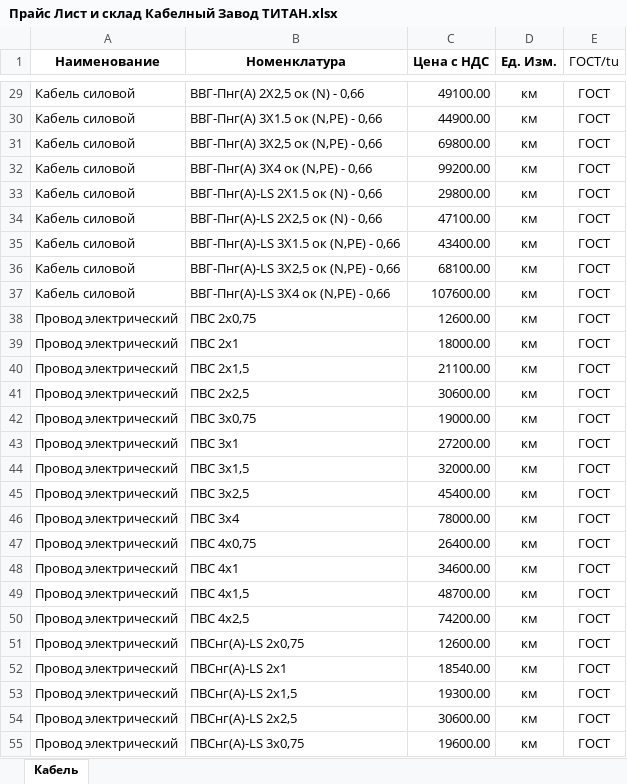
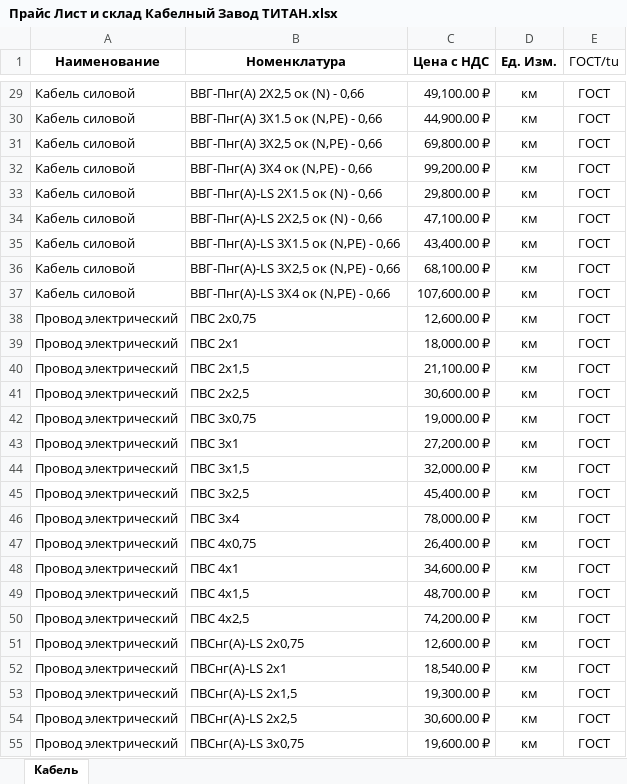
Before and after one commit to MasyaSmv/plast.rf, an Excel workbook: profile/personal_area/downland_files/uploaded_files/Прайс Лист и склад Кабелный Завод ТИТАН.xlsx, sheet Кабель, drawn as a sheet; only a part is shown, gaps mark what is left out; values as stored, in another font and other column widths than the file's, no borders; the diff covers the shown part only; the diff names each change by its address in the sheet, - before the commit and + after, or states it on an @@ line.

```diff
--- a/profile/personal_area/downland_files/uploaded_files/Прайс Лист и склад Кабелный Завод ТИТАН.xlsx (sheet Кабель)
+++ b/profile/personal_area/downland_files/uploaded_files/Прайс Лист и склад Кабелный Завод ТИТАН.xlsx (sheet Кабель)
-C29 (Цена с НДС): 49100.00
+C29 (Цена с НДС): 49,100.00 ₽
-C30 (Цена с НДС): 44900.00
+C30 (Цена с НДС): 44,900.00 ₽
-C31 (Цена с НДС): 69800.00
+C31 (Цена с НДС): 69,800.00 ₽
-C32 (Цена с НДС): 99200.00
+C32 (Цена с НДС): 99,200.00 ₽
-C33 (Цена с НДС): 29800.00
+C33 (Цена с НДС): 29,800.00 ₽
-C34 (Цена с НДС): 47100.00
+C34 (Цена с НДС): 47,100.00 ₽
-C35 (Цена с НДС): 43400.00
+C35 (Цена с НДС): 43,400.00 ₽
-C36 (Цена с НДС): 68100.00
+C36 (Цена с НДС): 68,100.00 ₽
-C37 (Цена с НДС): 107600.00
+C37 (Цена с НДС): 107,600.00 ₽
-C38 (Цена с НДС): 12600.00
+C38 (Цена с НДС): 12,600.00 ₽
-C39 (Цена с НДС): 18000.00
+C39 (Цена с НДС): 18,000.00 ₽
-C40 (Цена с НДС): 21100.00
+C40 (Цена с НДС): 21,100.00 ₽
-C41 (Цена с НДС): 30600.00
+C41 (Цена с НДС): 30,600.00 ₽
-C42 (Цена с НДС): 19000.00
+C42 (Цена с НДС): 19,000.00 ₽
-C43 (Цена с НДС): 27200.00
+C43 (Цена с НДС): 27,200.00 ₽
-C44 (Цена с НДС): 32000.00
+C44 (Цена с НДС): 32,000.00 ₽
-C45 (Цена с НДС): 45400.00
+C45 (Цена с НДС): 45,400.00 ₽
-C46 (Цена с НДС): 78000.00
+C46 (Цена с НДС): 78,000.00 ₽
-C47 (Цена с НДС): 26400.00
+C47 (Цена с НДС): 26,400.00 ₽
-C48 (Цена с НДС): 34600.00
+C48 (Цена с НДС): 34,600.00 ₽
-C49 (Цена с НДС): 48700.00
+C49 (Цена с НДС): 48,700.00 ₽
-C50 (Цена с НДС): 74200.00
+C50 (Цена с НДС): 74,200.00 ₽
-C51 (Цена с НДС): 12600.00
+C51 (Цена с НДС): 12,600.00 ₽
-C52 (Цена с НДС): 18540.00
+C52 (Цена с НДС): 18,540.00 ₽
-C53 (Цена с НДС): 19300.00
+C53 (Цена с НДС): 19,300.00 ₽
-C54 (Цена с НДС): 30600.00
+C54 (Цена с НДС): 30,600.00 ₽
-C55 (Цена с НДС): 19600.00
+C55 (Цена с НДС): 19,600.00 ₽
```
Also changed, not shown: 108 edited cells elsewhere in this sheet, 9 other files.
